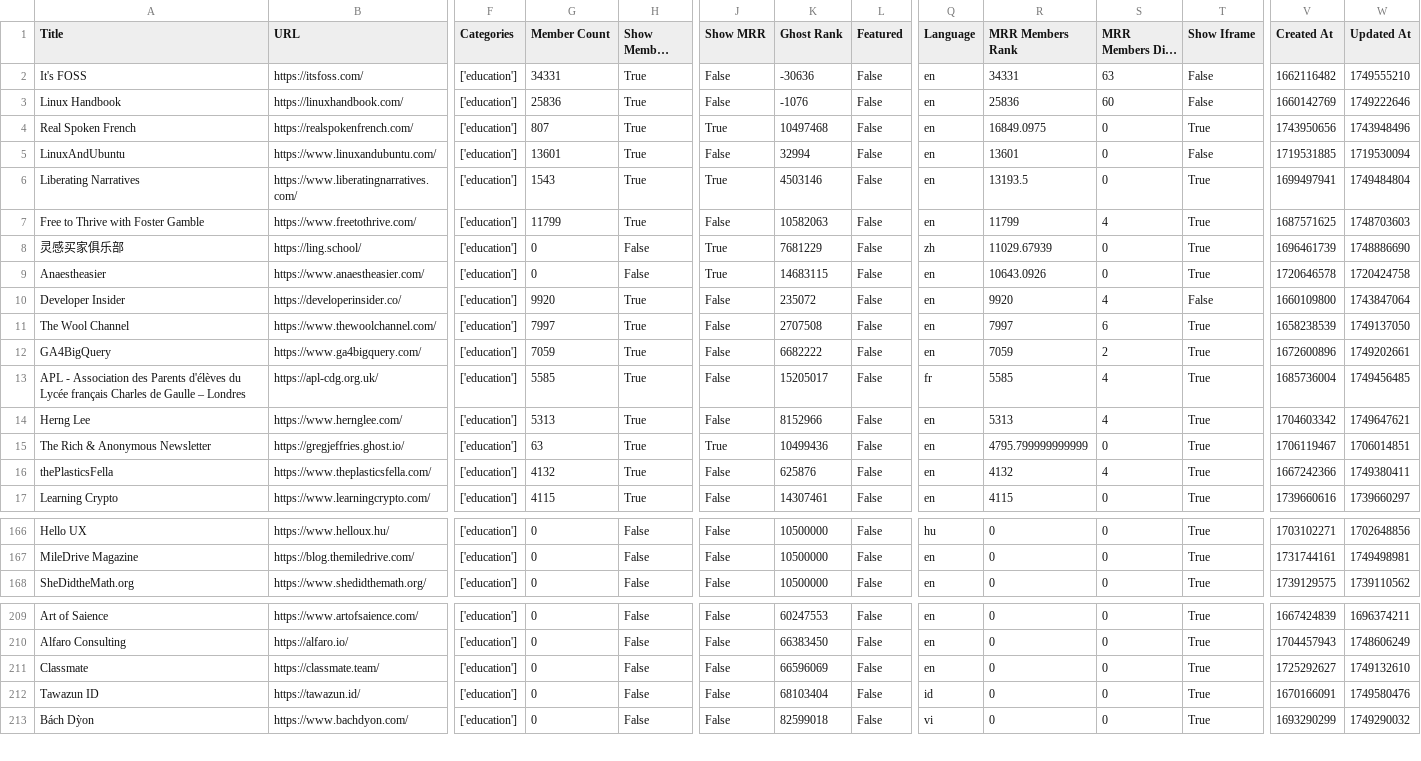
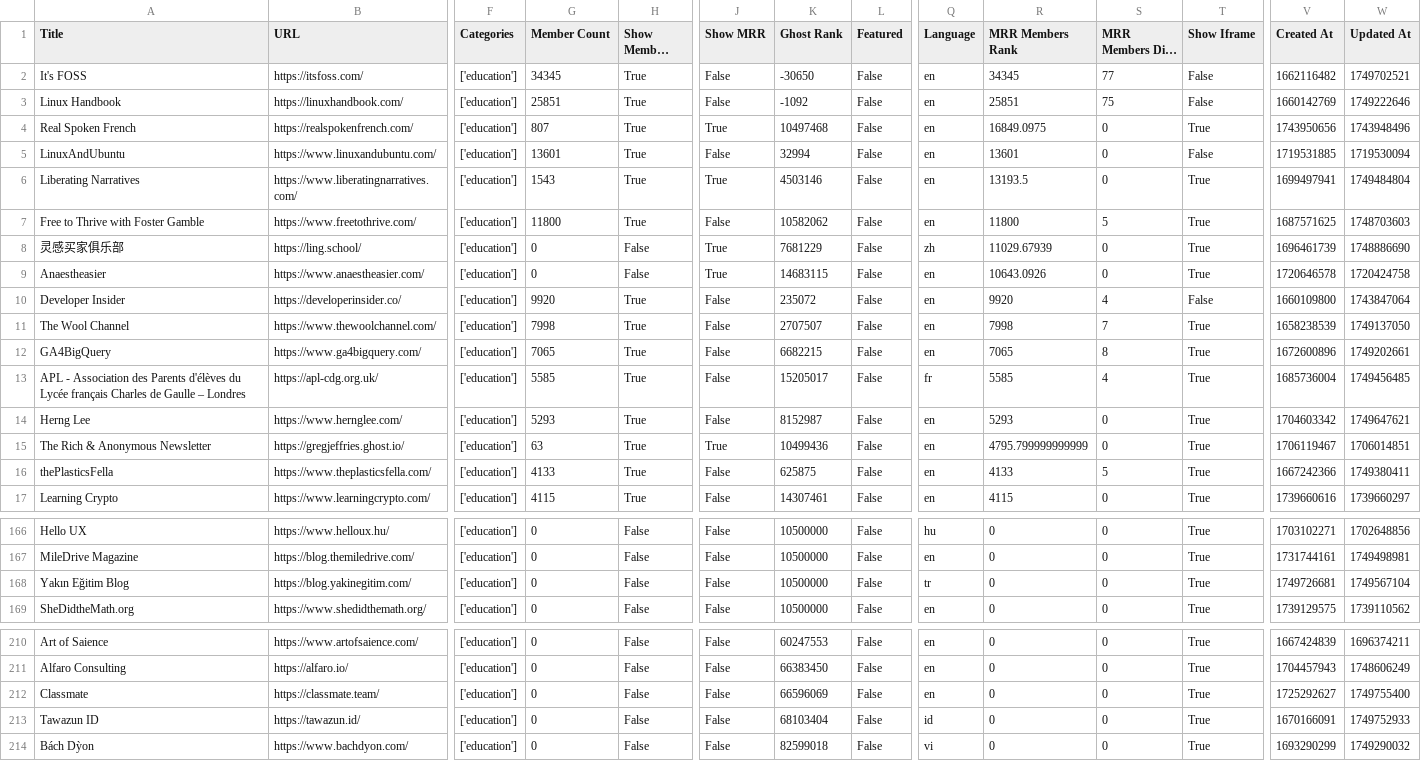
Before and after one commit to TheBoatyMcBoatFace/explore-ghosts, a CSV file: output/education.csv, drawn as a sheet; only a part is shown, gaps mark what is left out; long unchanged cells end in …; addresses are those after the commit; rows hold the shown columns only; the diff covers the shown part only; the diff names each change by its address in the sheet, - before the commit and + after, or states it on an @@ line.

```diff
--- a/output/education.csv
+++ b/output/education.csv
-G2 (Member Count): 34331
+G2 (Member Count): 34345
-K2 (Ghost Rank): -30636
+K2 (Ghost Rank): -30650
-R2 (MRR Members Rank): 34331
+R2 (MRR Members Rank): 34345
-S2 (MRR Members Diff Rank): 63
+S2 (MRR Members Diff Rank): 77
-W2 (Updated At): 1749555210
+W2 (Updated At): 1749702521
-G3 (Member Count): 25836
+G3 (Member Count): 25851
-K3 (Ghost Rank): -1076
+K3 (Ghost Rank): -1092
-R3 (MRR Members Rank): 25836
+R3 (MRR Members Rank): 25851
-S3 (MRR Members Diff Rank): 60
+S3 (MRR Members Diff Rank): 75
-G7 (Member Count): 11799
+G7 (Member Count): 11800
-K7 (Ghost Rank): 10582063
+K7 (Ghost Rank): 10582062
-R7 (MRR Members Rank): 11799
+R7 (MRR Members Rank): 11800
-S7 (MRR Members Diff Rank): 4
+S7 (MRR Members Diff Rank): 5
-G11 (Member Count): 7997
+G11 (Member Count): 7998
-K11 (Ghost Rank): 2707508
+K11 (Ghost Rank): 2707507
-R11 (MRR Members Rank): 7997
+R11 (MRR Members Rank): 7998
-S11 (MRR Members Diff Rank): 6
+S11 (MRR Members Diff Rank): 7
-G12 (Member Count): 7059
+G12 (Member Count): 7065
-K12 (Ghost Rank): 6682222
+K12 (Ghost Rank): 6682215
-R12 (MRR Members Rank): 7059
+R12 (MRR Members Rank): 7065
-S12 (MRR Members Diff Rank): 2
+S12 (MRR Members Diff Rank): 8
-G14 (Member Count): 5313
+G14 (Member Count): 5293
-K14 (Ghost Rank): 8152966
+K14 (Ghost Rank): 8152987
-R14 (MRR Members Rank): 5313
+R14 (MRR Members Rank): 5293
-S14 (MRR Members Diff Rank): 4
+S14 (MRR Members Diff Rank): 0
-G16 (Member Count): 4132
+G16 (Member Count): 4133
-K16 (Ghost Rank): 625876
+K16 (Ghost Rank): 625875
-R16 (MRR Members Rank): 4132
+R16 (MRR Members Rank): 4133
-S16 (MRR Members Diff Rank): 4
+S16 (MRR Members Diff Rank): 5
+row 168: Yakın Eğitim Blog | https://blog.yakinegitim.com/ | ['education'] | 0 | False | False | 10500000 | False | tr | 0 | 0 | True | 1749726681 | 1749567104
-W212 (Updated At): 1749132610
+W212 (Updated At): 1749755400
-W213 (Updated At): 1749580476
+W213 (Updated At): 1749752933
```
Also changed, not shown: 52 edited cells elsewhere in this file, output/business.csv, output/culture.csv, 30 other files.
